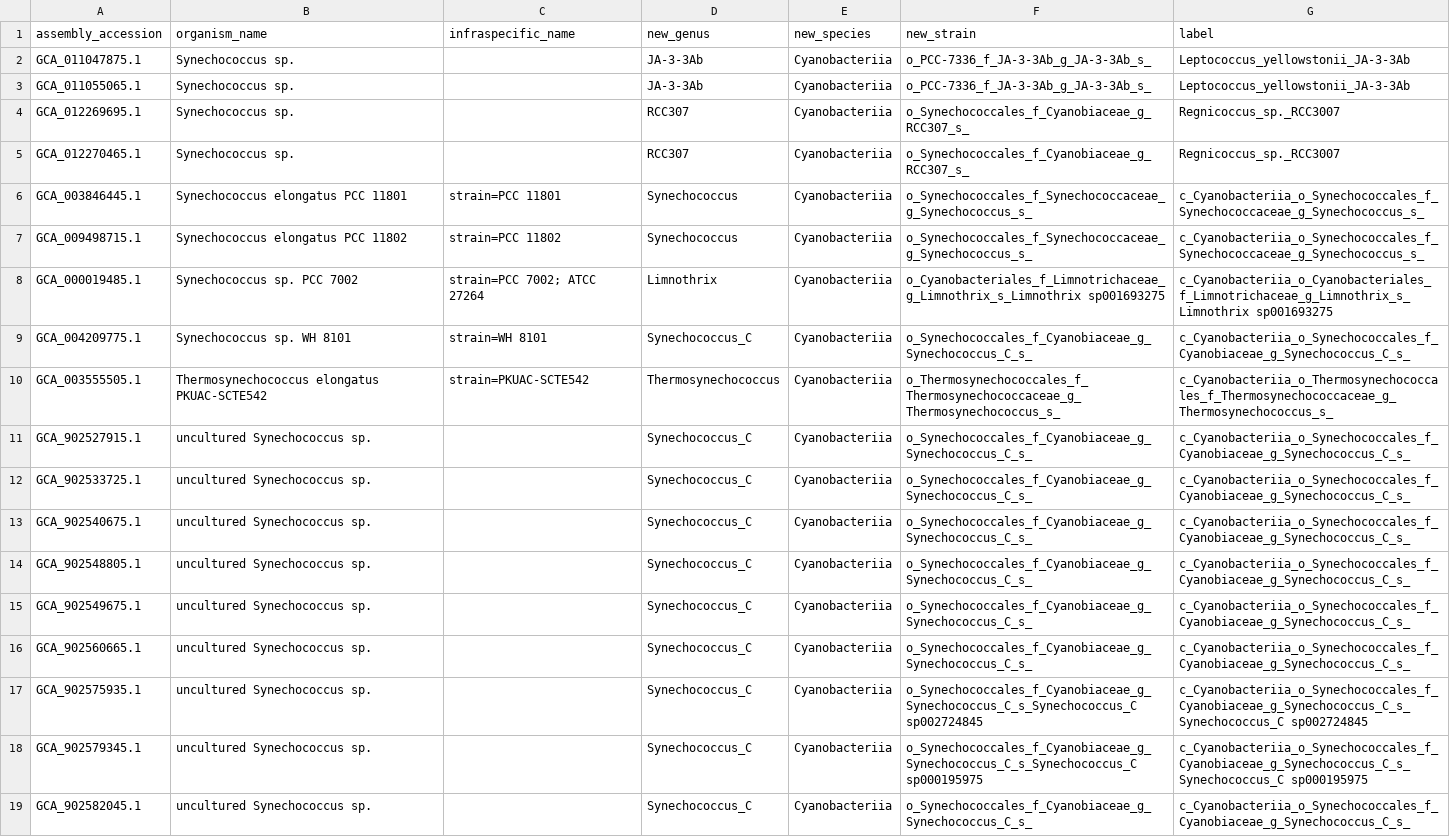
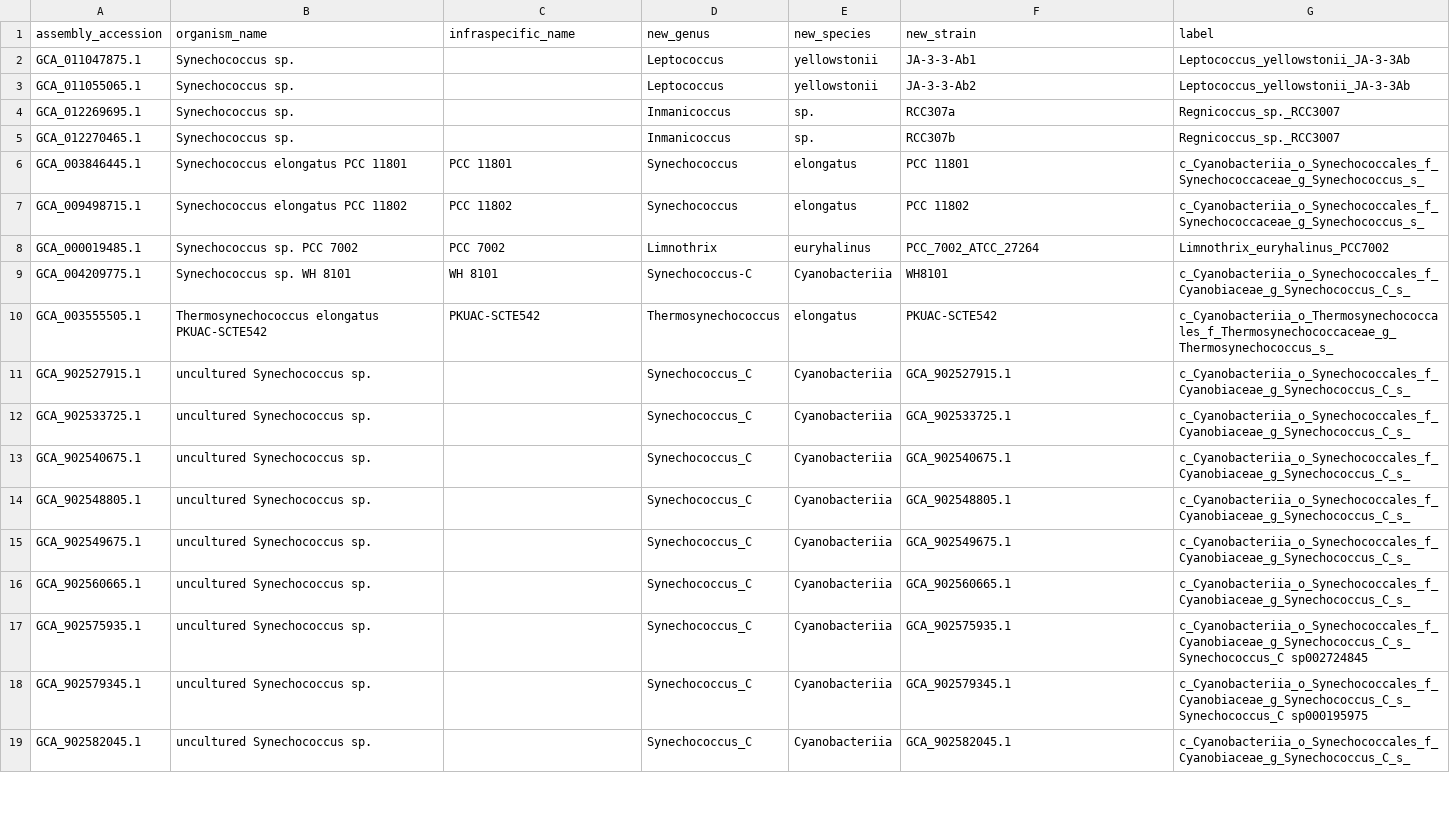
Before and after one commit to vinisalazar/SynechococcusGT, a CSV file: data/misc/missing_labels.csv, drawn as a sheet; only a part is shown; the diff covers the shown part only; the diff names each change by its address in the sheet, - before the commit and + after, or states it on an @@ line.

Commit message:
Updating missing labels

```diff
--- a/data/misc/missing_labels.csv
+++ b/data/misc/missing_labels.csv
-D2:D3 (new_genus): JA-3-3Ab
+D2:D3 (new_genus): Leptococcus
-E2:E3 (new_species): Cyanobacteriia
+E2:E3 (new_species): yellowstonii
-F2 (new_strain): o_PCC-7336_f_JA-3-3Ab_g_JA-3-3Ab_s_
+F2 (new_strain): JA-3-3-Ab1
-F3 (new_strain): o_PCC-7336_f_JA-3-3Ab_g_JA-3-3Ab_s_
+F3 (new_strain): JA-3-3-Ab2
-D4:D5 (new_genus): RCC307
+D4:D5 (new_genus): Inmanicoccus
-E4:E5 (new_species): Cyanobacteriia
+E4:E5 (new_species): sp.
-F4 (new_strain): o_Synechococcales_f_Cyanobiaceae_g_RCC307_s_
+F4 (new_strain): RCC307a
-F5 (new_strain): o_Synechococcales_f_Cyanobiaceae_g_RCC307_s_
+F5 (new_strain): RCC307b
-C6 (infraspecific_name): strain=PCC 11801
+C6 (infraspecific_name): PCC 11801
-E6:E7 (new_species): Cyanobacteriia
+E6:E7 (new_species): elongatus
-F6 (new_strain): o_Synechococcales_f_Synechococcaceae_g_Synechococcus_s_
+F6 (new_strain): PCC 11801
-C7 (infraspecific_name): strain=PCC 11802
+C7 (infraspecific_name): PCC 11802
-F7 (new_strain): o_Synechococcales_f_Synechococcaceae_g_Synechococcus_s_
+F7 (new_strain): PCC 11802
-C8 (infraspecific_name): strain=PCC 7002; ATCC 27264
+C8 (infraspecific_name): PCC 7002
-E8 (new_species): Cyanobacteriia
+E8 (new_species): euryhalinus
-F8 (new_strain): o_Cyanobacteriales_f_Limnotrichaceae_g_Limnothrix_s_Limnothrix sp001693275
+F8 (new_strain): PCC_7002_ATCC_27264
-G8 (label): c_Cyanobacteriia_o_Cyanobacteriales_f_Limnotrichaceae_g_Limnothrix_s_Limnothrix sp001693275
+G8 (label): Limnothrix_euryhalinus_PCC7002
-C9 (infraspecific_name): strain=WH 8101
+C9 (infraspecific_name): WH 8101
-D9 (new_genus): Synechococcus_C
+D9 (new_genus): Synechococcus-C
-F9 (new_strain): o_Synechococcales_f_Cyanobiaceae_g_Synechococcus_C_s_
+F9 (new_strain): WH8101
-C10 (infraspecific_name): strain=PKUAC-SCTE542
+C10 (infraspecific_name): PKUAC-SCTE542
-E10 (new_species): Cyanobacteriia
+E10 (new_species): elongatus
-F10 (new_strain): o_Thermosynechococcales_f_Thermosynechococcaceae_g_Thermosynechococcus_s_
+F10 (new_strain): PKUAC-SCTE542
-F11 (new_strain): o_Synechococcales_f_Cyanobiaceae_g_Synechococcus_C_s_
+F11 (new_strain): GCA_902527915.1
-F12 (new_strain): o_Synechococcales_f_Cyanobiaceae_g_Synechococcus_C_s_
+F12 (new_strain): GCA_902533725.1
-F13 (new_strain): o_Synechococcales_f_Cyanobiaceae_g_Synechococcus_C_s_
+F13 (new_strain): GCA_902540675.1
-F14 (new_strain): o_Synechococcales_f_Cyanobiaceae_g_Synechococcus_C_s_
+F14 (new_strain): GCA_902548805.1
-F15 (new_strain): o_Synechococcales_f_Cyanobiaceae_g_Synechococcus_C_s_
+F15 (new_strain): GCA_902549675.1
-F16 (new_strain): o_Synechococcales_f_Cyanobiaceae_g_Synechococcus_C_s_
+F16 (new_strain): GCA_902560665.1
-F17 (new_strain): o_Synechococcales_f_Cyanobiaceae_g_Synechococcus_C_s_Synechococcus_C sp002724845
+F17 (new_strain): GCA_902575935.1
-F18 (new_strain): o_Synechococcales_f_Cyanobiaceae_g_Synechococcus_C_s_Synechococcus_C sp000195975
+F18 (new_strain): GCA_902579345.1
-F19 (new_strain): o_Synechococcales_f_Cyanobiaceae_g_Synechococcus_C_s_
+F19 (new_strain): GCA_902582045.1
```
Also changed, not shown: 31 edited cells elsewhere in this file.
